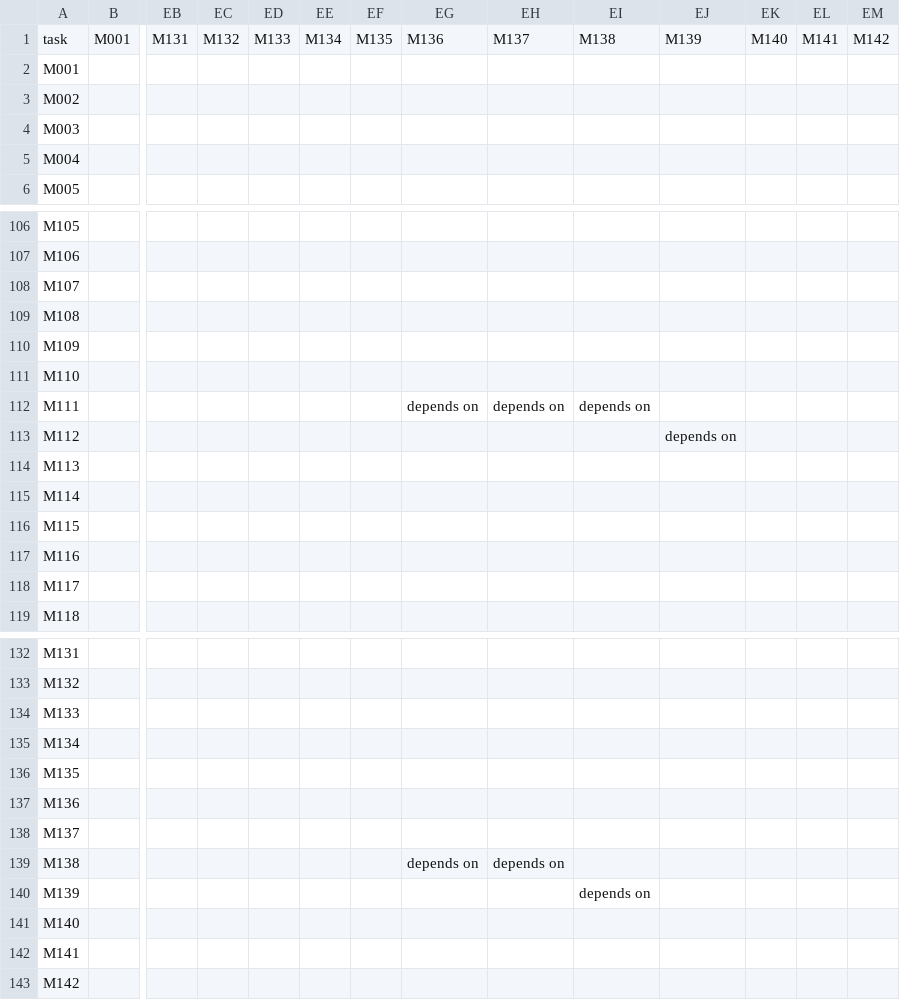
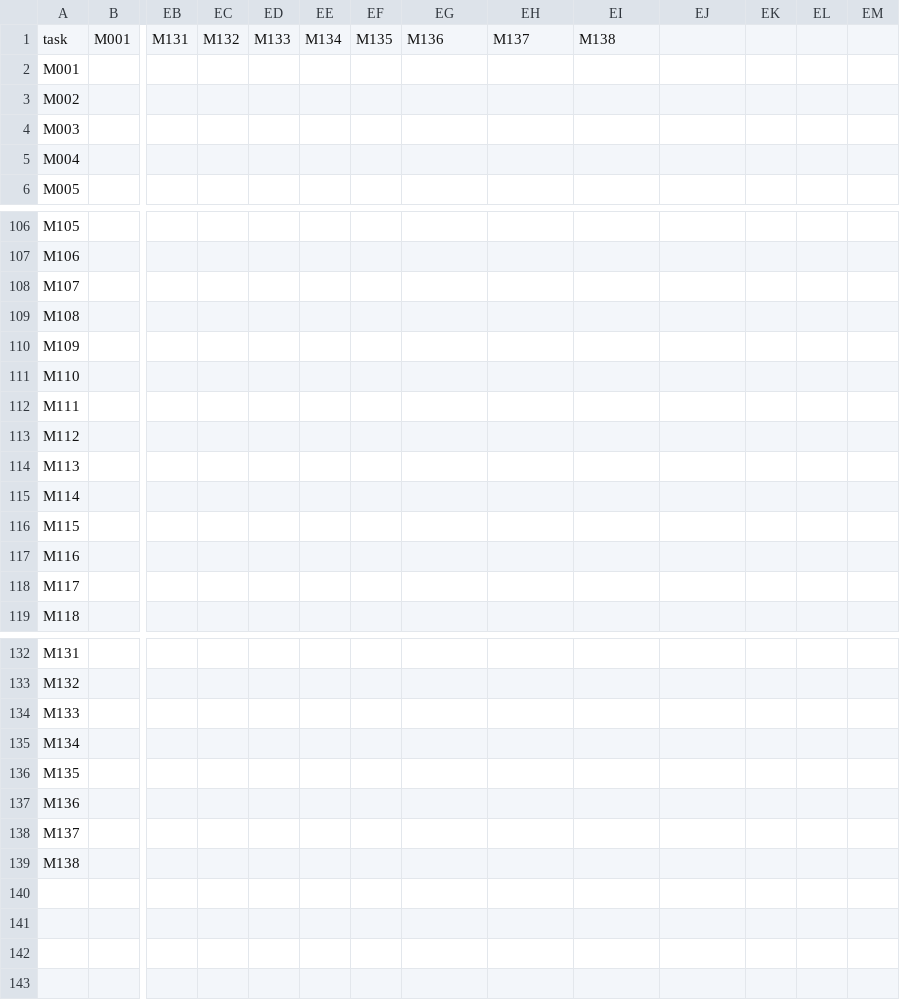
Before and after one commit to flyingrobots/echo, a CSV file: docs/method/task-matrix.csv, drawn as a sheet; only a part is shown, gaps mark what is left out; rows hold the shown columns only; the diff names each change by its address in the sheet, - before the commit and + after, or states it on an @@ line.

```diff
--- a/docs/method/task-matrix.csv
+++ b/docs/method/task-matrix.csv
-EJ1: M139
+EJ1: (empty)
-EK1: M140
+EK1: (empty)
-EL1: M141
+EL1: (empty)
-EM1: M142
+EM1: (empty)
-EG112: depends on
+EG112: (empty)
-EH112: depends on
+EH112: (empty)
-EI112: depends on
+EI112: (empty)
-EJ113: depends on
+EJ113: (empty)
-EG139: depends on
+EG139: (empty)
-EH139: depends on
+EH139: (empty)
-row 140: M139 |  |  |  |  |  |  |  |  | depends on
-row 141: M140
-row 142: M141
-row 143: M142
```
Also changed, not shown: 22 other files.
